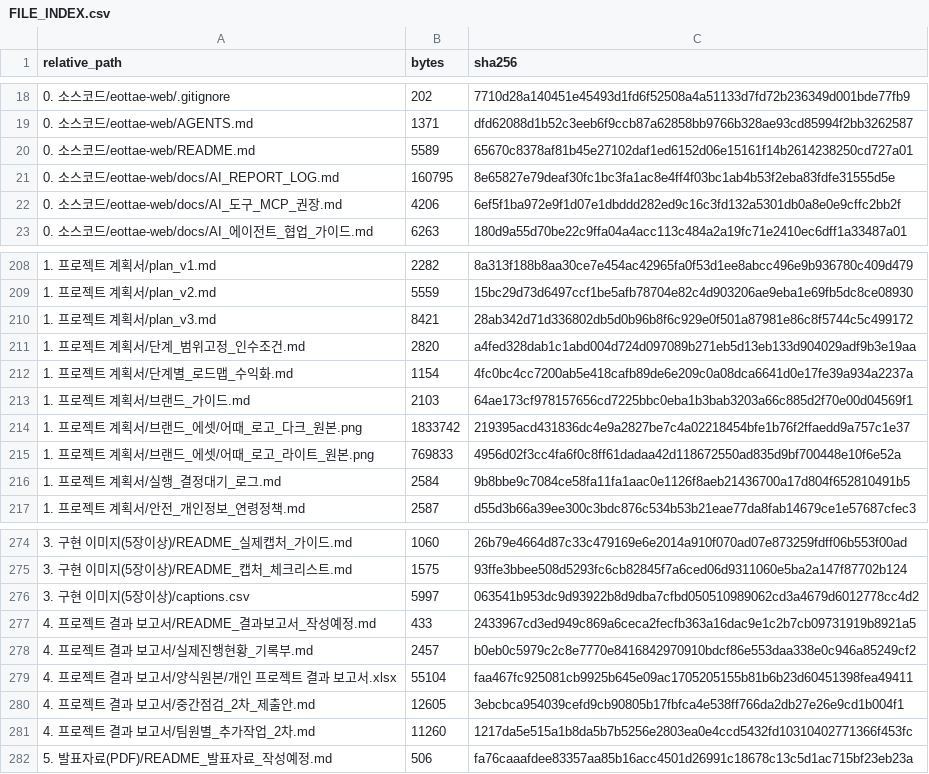
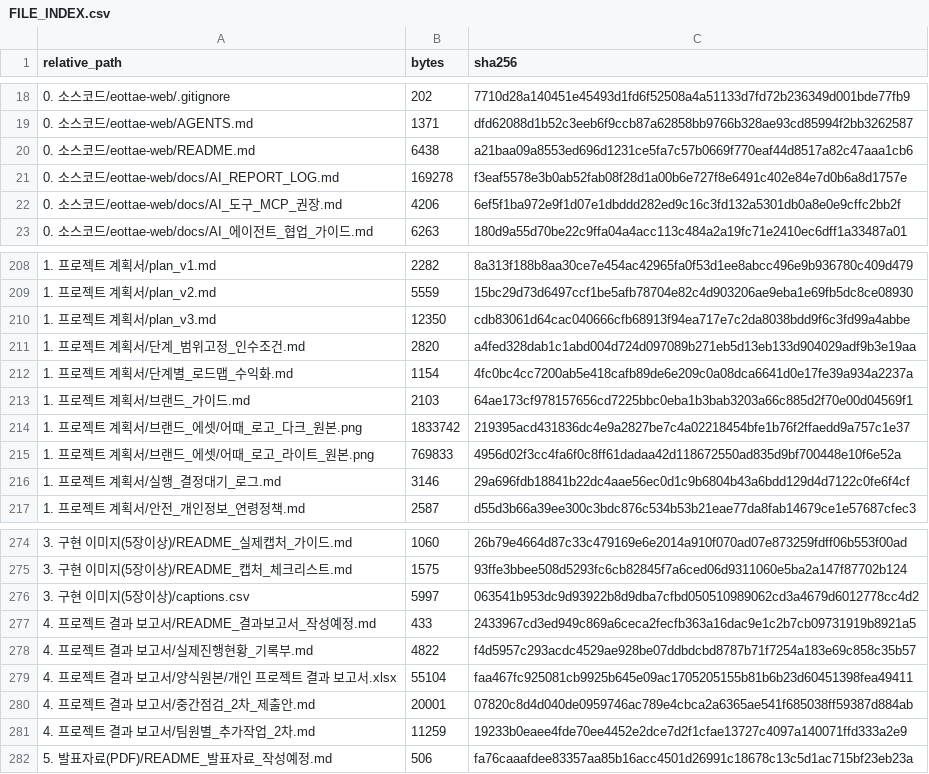
Before and after one commit to sterran123/eottae, a CSV file: FILE_INDEX.csv, drawn as a sheet; only a part is shown, gaps mark what is left out.

```diff
--- a/FILE_INDEX.csv
+++ b/FILE_INDEX.csv
@@ -19,4 +19,4 @@
 0. 소스코드/eottae-web/AGENTS.md,1371,dfd62088d1b52c3eeb6f9ccb87a62858bb9766b328ae93cd85994f2bb3262587
-0. 소스코드/eottae-web/README.md,5589,65670c8378af81b45e27102daf1ed6152d06e15161f14b2614238250cd727a01
-0. 소스코드/eottae-web/docs/AI_REPORT_LOG.md,160795,8e65827e79deaf30fc1bc3fa1ac8e4ff4f03bc1ab4b53f2eba83fdfe31555d5e
+0. 소스코드/eottae-web/README.md,6438,a21baa09a8553ed696d1231ce5fa7c57b0669f770eaf44d8517a82c47aaa1cb6
+0. 소스코드/eottae-web/docs/AI_REPORT_LOG.md,169278,f3eaf5578e3b0ab52fab08f28d1a00b6e727f8e6491c402e84e7d0b6a8d1757e
 0. 소스코드/eottae-web/docs/AI_도구_MCP_권장.md,4206,6ef5f1ba972e9f1d07e1dbddd282ed9c16c3fd132a5301db0a8e0e9cffc2bb2f
@@ -209,3 +209,3 @@
 1. 프로젝트 계획서/plan_v2.md,5559,15bc29d73d6497ccf1be5afb78704e82c4d903206ae9eba1e69fb5dc8ce08930
-1. 프로젝트 계획서/plan_v3.md,8421,28ab342d71d336802db5d0b96b8f6c929e0f501a87981e86c8f5744c5c499172
+1. 프로젝트 계획서/plan_v3.md,12350,cdb83061d64cac040666cfb68913f94ea717e7c2da8038bdd9f6c3fd99a4abbe
 1. 프로젝트 계획서/단계_범위고정_인수조건.md,2820,a4fed328dab1c1abd004d724d097089b271eb5d13eb133d904029adf9b3e19aa
@@ -215,3 +215,3 @@
 1. 프로젝트 계획서/브랜드_에셋/어때_로고_라이트_원본.png,769833,4956d02f3cc4fa6f0c8ff61dadaa42d118672550ad835d9bf700448e10f6e52a
-1. 프로젝트 계획서/실행_결정대기_로그.md,2584,9b8bbe9c7084ce58fa11fa1aac0e1126f8aeb21436700a17d804f652810491b5
+1. 프로젝트 계획서/실행_결정대기_로그.md,3146,29a696fdb18841b22dc4aae56ec0d1c9b6804b43a6bdd129d4d7122c0fe6f4cf
 1. 프로젝트 계획서/안전_개인정보_연령정책.md,2587,d55d3b66a39ee300c3bdc876c534b53b21eae77da8fab14679ce1e57687cfec3
@@ -277,6 +277,6 @@
 4. 프로젝트 결과 보고서/README_결과보고서_작성예정.md,433,2433967cd3ed949c869a6ceca2fecfb363a16dac9e1c2b7cb09731919b8921a5
-4. 프로젝트 결과 보고서/실제진행현황_기록부.md,2457,b0eb0c5979c2c8e7770e8416842970910bdcf86e553daa338e0c946a85249cf2
+4. 프로젝트 결과 보고서/실제진행현황_기록부.md,4822,f4d5957c293acdc4529ae928be07ddbdcbd8787b71f7254a183e69c858c35b57
 4. 프로젝트 결과 보고서/양식원본/개인 프로젝트 결과 보고서.xlsx,55104,faa467fc925081cb9925b645e09ac1705205155b81b6b23d60451398fea49411
-4. 프로젝트 결과 보고서/중간점검_2차_제출안.md,12605,3ebcbca954039cefd9cb90805b17fbfca4e538ff766da2db27e26e9cd1b004f1
-4. 프로젝트 결과 보고서/팀원별_추가작업_2차.md,11260,1217da5e515a1b8da5b7b5256e2803ea0e4ccd5432fd10310402771366f453fc
+4. 프로젝트 결과 보고서/중간점검_2차_제출안.md,20001,07820c8d4d040de0959746ac789e4cbca2a6365ae541f685038ff59387d884ab
+4. 프로젝트 결과 보고서/팀원별_추가작업_2차.md,11259,19233b0eaee4fde70ee4452e2dce7d2f1cfae13727c4097a140071ffd333a2e9
 5. 발표자료(PDF)/README_발표자료_작성예정.md,506,fa76caaafdee83357aa85b16acc4501d26991c18678c13c5d1ac715bf23eb23a
```
Also changed, not shown: 8 other files.
